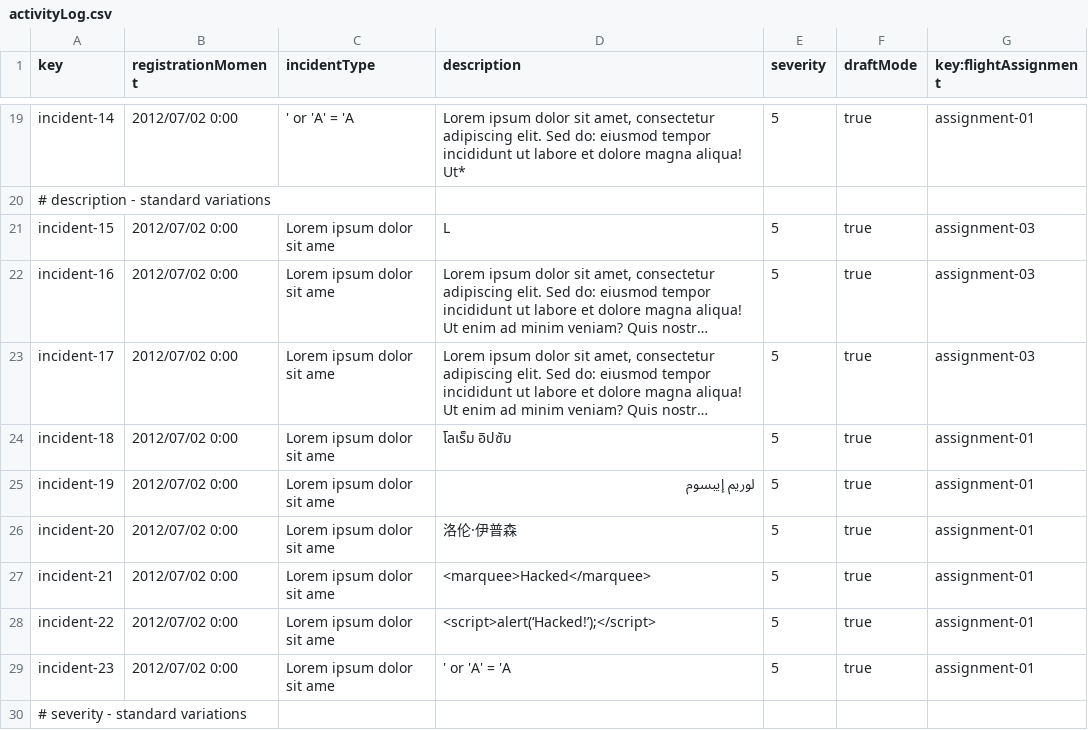
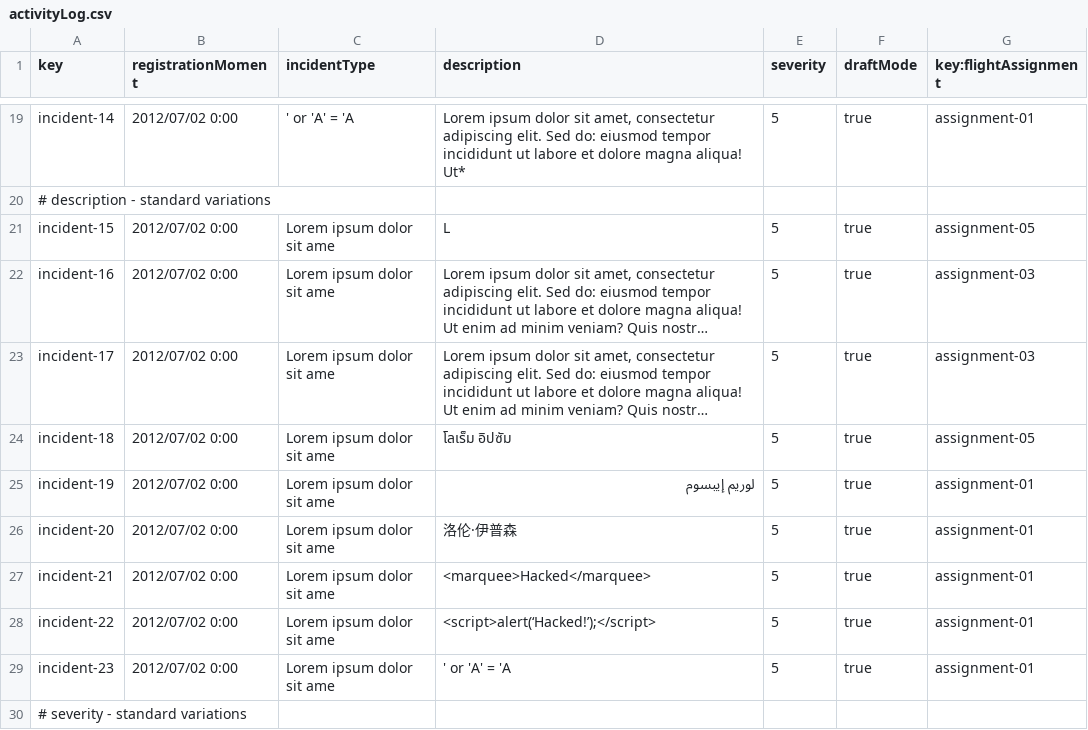
Before and after one commit to C1-036/Acme-ANS-D04, a CSV file: src/main/resources/WEB-INF/data/sample/activityLog.csv, drawn as a sheet; only a part is shown, gaps mark what is left out; long unchanged cells end in …; the diff names each change by its address in the sheet, - before the commit and + after, or states it on an @@ line.

```diff
--- a/src/main/resources/WEB-INF/data/sample/activityLog.csv
+++ b/src/main/resources/WEB-INF/data/sample/activityLog.csv
-G21 (key:flightAssignment): assignment-03
+G21 (key:flightAssignment): assignment-05
-G24 (key:flightAssignment): assignment-01
+G24 (key:flightAssignment): assignment-05
```
Also changed, not shown: src/main/resources/WEB-INF/data/sample/flightAssignment.csv, 5 other files.
